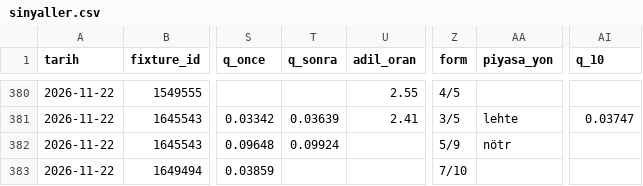
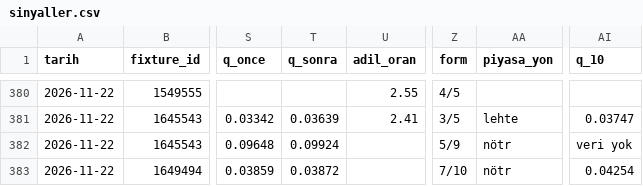
Before and after one commit to leaderofhorde1/Gol-Analizi, a CSV file: data/sinyaller.csv, drawn as a sheet; only a part is shown, gaps mark what is left out; the diff names each change by its address in the sheet, - before the commit and + after, or states it on an @@ line.

```diff
--- a/data/sinyaller.csv
+++ b/data/sinyaller.csv
-AI382 (q_10): (empty)
+AI382 (q_10): veri yok
-T383 (q_sonra): (empty)
+T383 (q_sonra): 0.03872
-AA383 (piyasa_yon): (empty)
+AA383 (piyasa_yon): nötr
-AI383 (q_10): (empty)
+AI383 (q_10): 0.04254
```
Also changed, not shown: 5 other files.
